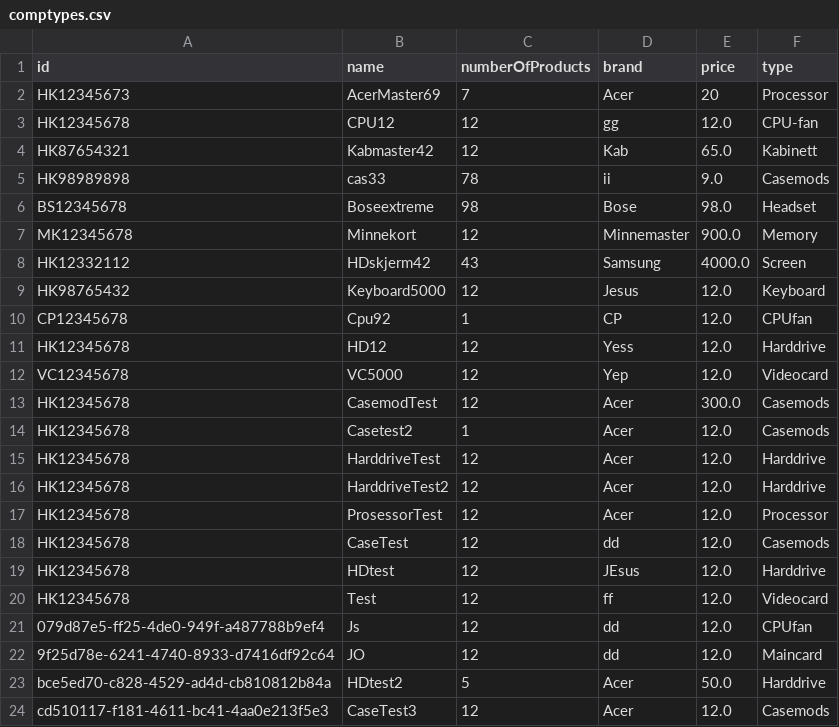
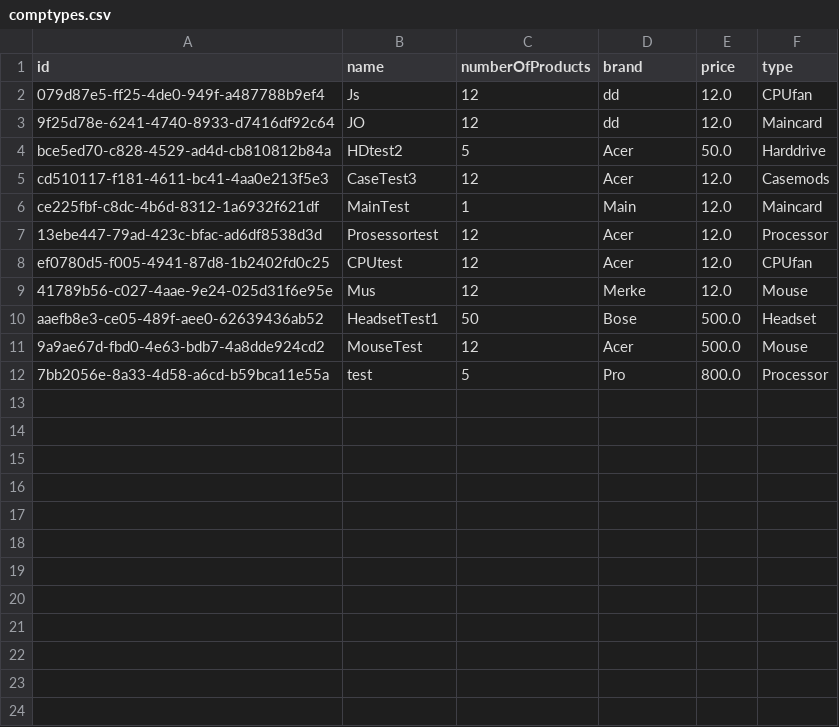
Before and after one commit to michaelekornrud/Semesteroppgave, a CSV file: Semesteroppg/src/Data/comptypes.csv, drawn as a sheet.

Commit message:
La til tableview i admin-vinduet

```diff
--- a/Semesteroppg/src/Data/comptypes.csv
+++ b/Semesteroppg/src/Data/comptypes.csv
@@ -1,21 +1,2 @@
 id;name;numberOfProducts;brand;price;type
-HK12345673;AcerMaster69;7;Acer;20;Processor
-HK12345678;CPU12;12;gg;12.0;CPU-fan
-HK87654321;Kabmaster42;12;Kab;65.0;Kabinett
-HK98989898;cas33;78;ii;9.0;Casemods
-BS12345678;Boseextreme;98;Bose;98.0;Headset
-MK12345678;Minnekort;12;Minnemaster;900.0;Memory
-HK12332112;HDskjerm42;43;Samsung;4000.0;Screen
-HK98765432;Keyboard5000;12;Jesus;12.0;Keyboard
-CP12345678;Cpu92;1;CP;12.0;CPUfan
-HK12345678;HD12;12;Yess;12.0;Harddrive
-VC12345678;VC5000;12;Yep;12.0;Videocard
-HK12345678;CasemodTest;12;Acer;300.0;Casemods
-HK12345678;Casetest2;1;Acer;12.0;Casemods
-HK12345678;HarddriveTest;12;Acer;12.0;Harddrive
-HK12345678;HarddriveTest2;12;Acer;12.0;Harddrive
-HK12345678;ProsessorTest;12;Acer;12.0;Processor
-HK12345678;CaseTest;12;dd;12.0;Casemods
-HK12345678;HDtest;12;JEsus;12.0;Harddrive
-HK12345678;Test;12;ff;12.0;Videocard
 079d87e5-ff25-4de0-949f-a487788b9ef4;Js;12;dd;12.0;CPUfan
@@ -24 +5,8 @@ bce5ed70-c828-4529-ad4d-cb810812b84a;HDtest2;5;Acer;50.0;Harddrive
 cd510117-f181-4611-bc41-4aa0e213f5e3;CaseTest3;12;Acer;12.0;Casemods
+ce225fbf-c8dc-4b6d-8312-1a6932f621df;MainTest;1;Main;12.0;Maincard
+13ebe447-79ad-423c-bfac-ad6df8538d3d;Prosessortest;12;Acer;12.0;Processor
+ef0780d5-f005-4941-87d8-1b2402fd0c25;CPUtest;12;Acer;12.0;CPUfan
+41789b56-c027-4aae-9e24-025d31f6e95e;Mus;12;Merke;12.0;Mouse
+aaefb8e3-ce05-489f-aee0-62639436ab52;HeadsetTest1;50;Bose;500.0;Headset
+9a9ae67d-fbd0-4e63-bdb7-4a8dde924cd2;MouseTest;12;Acer;500.0;Mouse
+7bb2056e-8a33-4d58-a6cd-b59bca11e55a;test;5;Pro;800.0;Processor
```
Also changed, not shown: 5 other files.
